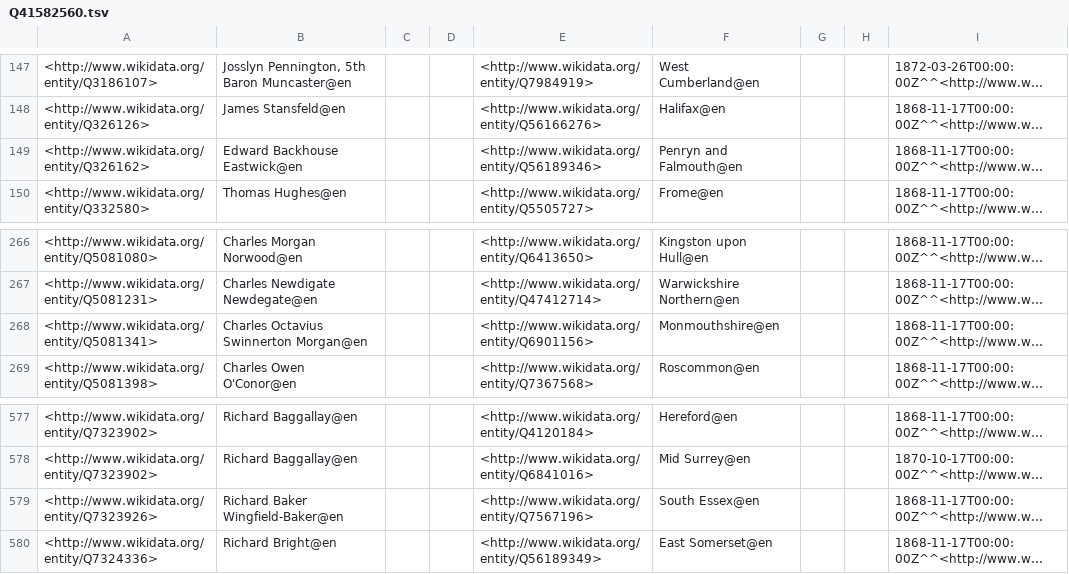
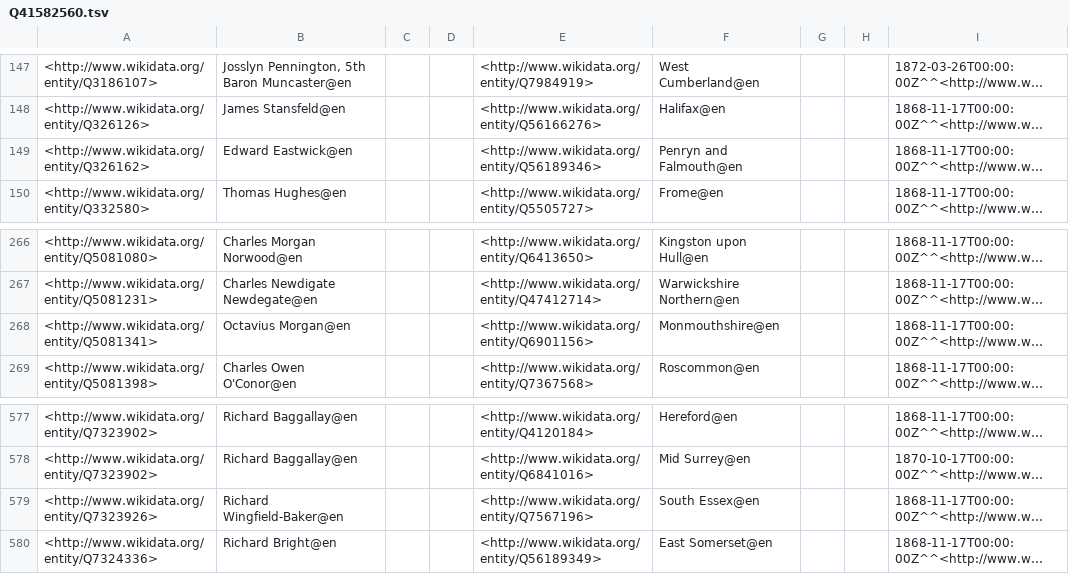
Before and after one commit to generalist/parliament, a TSV file: Q41582560.tsv, drawn as a sheet; only a part is shown, gaps mark what is left out; long unchanged cells end in …; the diff names each change by its address in the sheet, - before the commit and + after, or states it on an @@ line.

```diff
--- a/Q41582560.tsv
+++ b/Q41582560.tsv
-B149: Edward Backhouse Eastwick@en
+B149: Edward Eastwick@en
-B268: Charles Octavius Swinnerton Morgan@en
+B268: Octavius Morgan@en
-B579: Richard Baker Wingfield-Baker@en
+B579: Richard Wingfield-Baker@en
```
Also changed, not shown: Q41582550.tsv, Q41582553.tsv, 10 other files.
